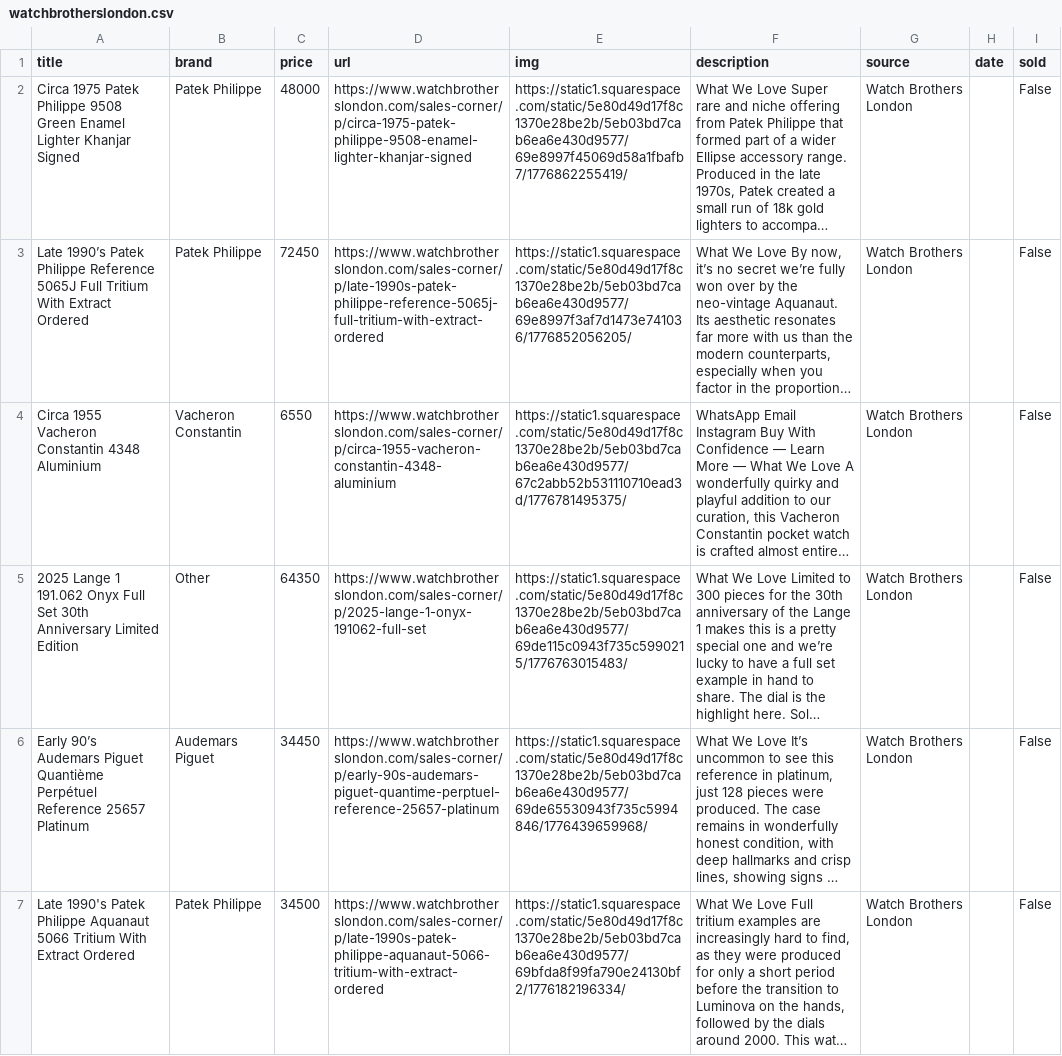
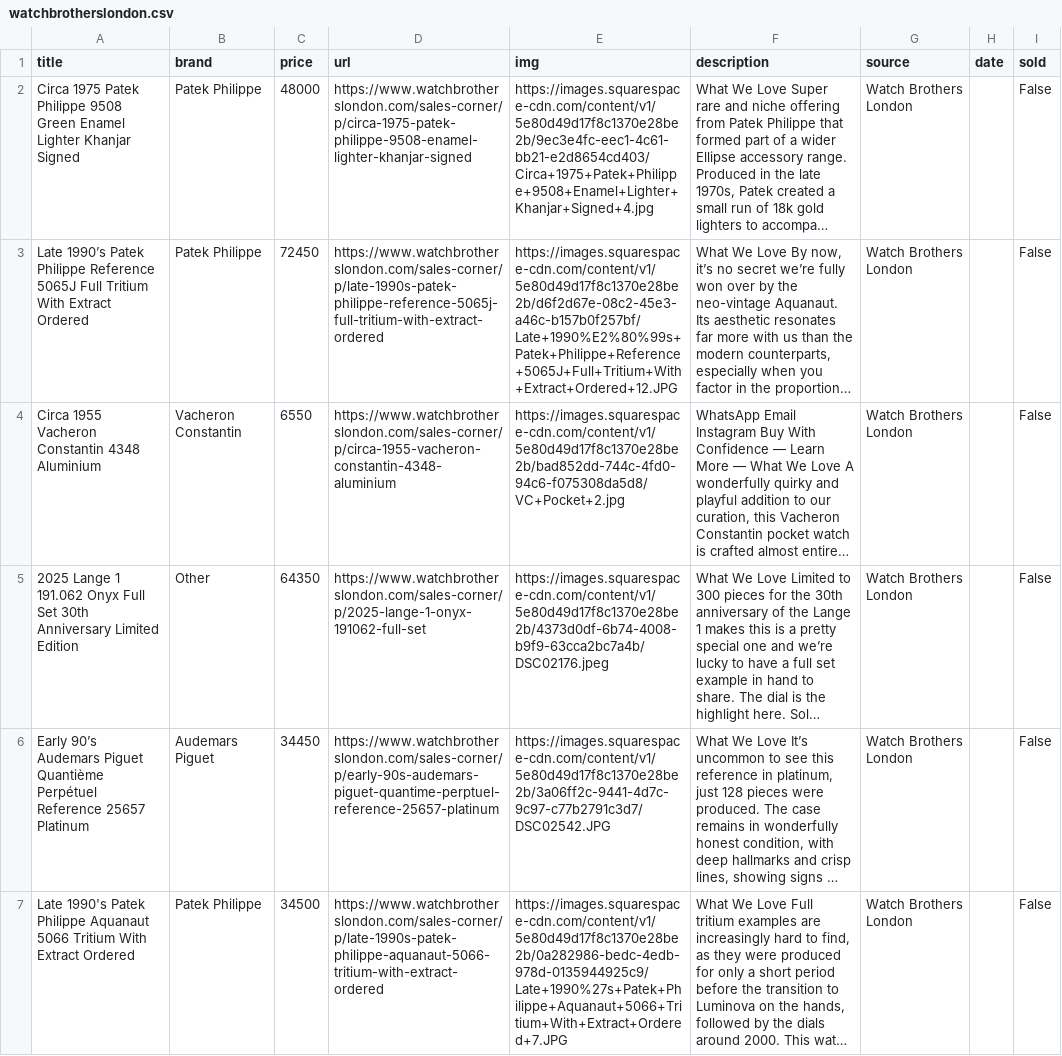
Before and after one commit to markatmutter-cloud/watchlist, a CSV file: data/watchbrotherslondon.csv, drawn as a sheet; only a part is shown; long unchanged cells end in …; the diff covers the shown part only; the diff names each change by its address in the sheet, - before the commit and + after, or states it on an @@ line.

```diff
--- a/data/watchbrotherslondon.csv
+++ b/data/watchbrotherslondon.csv
-E2 (img): https://static1.squarespace.com/static/5e80d49d17f8c1370e28be2b/5eb03bd7cab6ea6e430d9577/69e8997f45069d58a1fbafb7/1776862255419/
+E2 (img): https://images.squarespace-cdn.com/content/v1/5e80d49d17f8c1370e28be2b/9ec3e4fc-eec1-4c61-bb21-e2d8654cd403/Circa+1975+Patek+Philippe+9508+Enamel+Lighter+Khanjar+Signed+4.jpg
-E3 (img): https://static1.squarespace.com/static/5e80d49d17f8c1370e28be2b/5eb03bd7cab6ea6e430d9577/69e8997f3af7d1473e741036/1776852056205/
+E3 (img): https://images.squarespace-cdn.com/content/v1/5e80d49d17f8c1370e28be2b/d6f2d67e-08c2-45e3-a46c-b157b0f257bf/Late+1990%E2%80%99s+Patek+Philippe+Reference+5065J+Full+Tritium+With+Extract+Ordered+12.JPG
-E4 (img): https://static1.squarespace.com/static/5e80d49d17f8c1370e28be2b/5eb03bd7cab6ea6e430d9577/67c2abb52b531110710ead3d/1776781495375/
+E4 (img): https://images.squarespace-cdn.com/content/v1/5e80d49d17f8c1370e28be2b/bad852dd-744c-4fd0-94c6-f075308da5d8/VC+Pocket+2.jpg
-E5 (img): https://static1.squarespace.com/static/5e80d49d17f8c1370e28be2b/5eb03bd7cab6ea6e430d9577/69de115c0943f735c5990215/1776763015483/
+E5 (img): https://images.squarespace-cdn.com/content/v1/5e80d49d17f8c1370e28be2b/4373d0df-6b74-4008-b9f9-63cca2bc7a4b/DSC02176.jpeg
-E6 (img): https://static1.squarespace.com/static/5e80d49d17f8c1370e28be2b/5eb03bd7cab6ea6e430d9577/69de65530943f735c5994846/1776439659968/
+E6 (img): https://images.squarespace-cdn.com/content/v1/5e80d49d17f8c1370e28be2b/3a06ff2c-9441-4d7c-9c97-c77b2791c3d7/DSC02542.JPG
-E7 (img): https://static1.squarespace.com/static/5e80d49d17f8c1370e28be2b/5eb03bd7cab6ea6e430d9577/69bfda8f99fa790e24130bf2/1776182196334/
+E7 (img): https://images.squarespace-cdn.com/content/v1/5e80d49d17f8c1370e28be2b/0a282986-bedc-4edb-978d-0135944925c9/Late+1990%27s+Patek+Philippe+Aquanaut+5066+Tritium+With+Extract+Ordered+7.JPG
```
Also changed, not shown: 13 edited cells elsewhere in this file, 2 other files.
